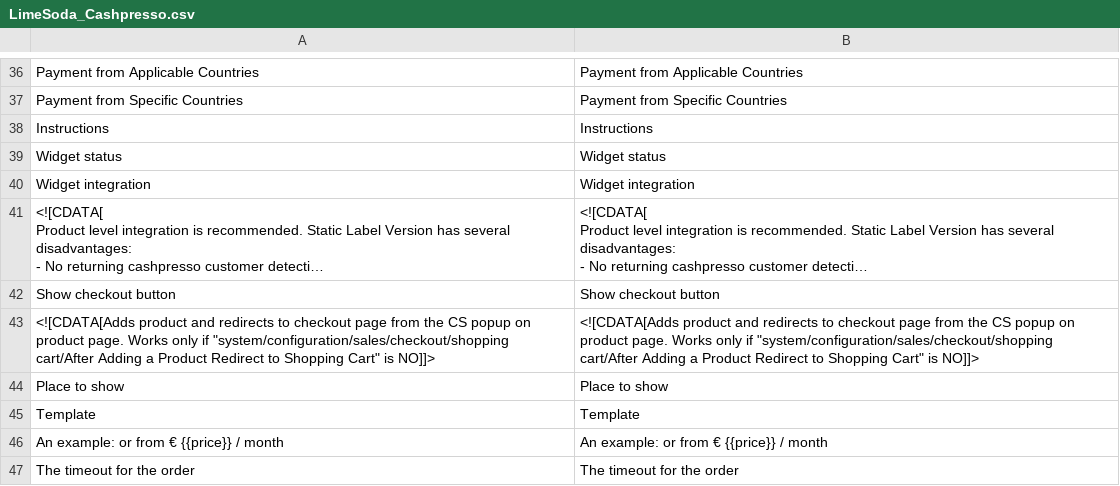
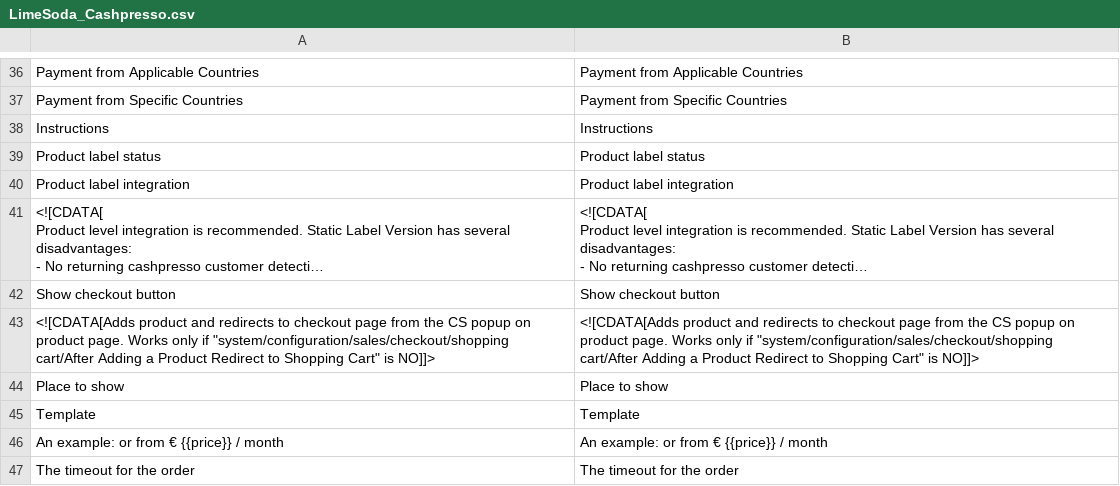
Before and after one commit to credi2/plugins-magento-1, a CSV file: src/app/locale/de_DE/LimeSoda_Cashpresso.csv, drawn as a sheet; only a part is shown, gaps mark what is left out; long unchanged cells end in …; removed rows and columns are numbered as before the commit, all else as after; the diff names each change by its address in the sheet, - before the commit and + after, or states it on an @@ line.

```diff
--- a/src/app/locale/de_DE/LimeSoda_Cashpresso.csv
+++ b/src/app/locale/de_DE/LimeSoda_Cashpresso.csv
-row 39: Widget status | Widget status
-row 40: Widget integration | Widget integration
+row 39: Product label status | Product label status
+row 40: Product label integration | Product label integration
```
Also changed, not shown: 15 other files.
